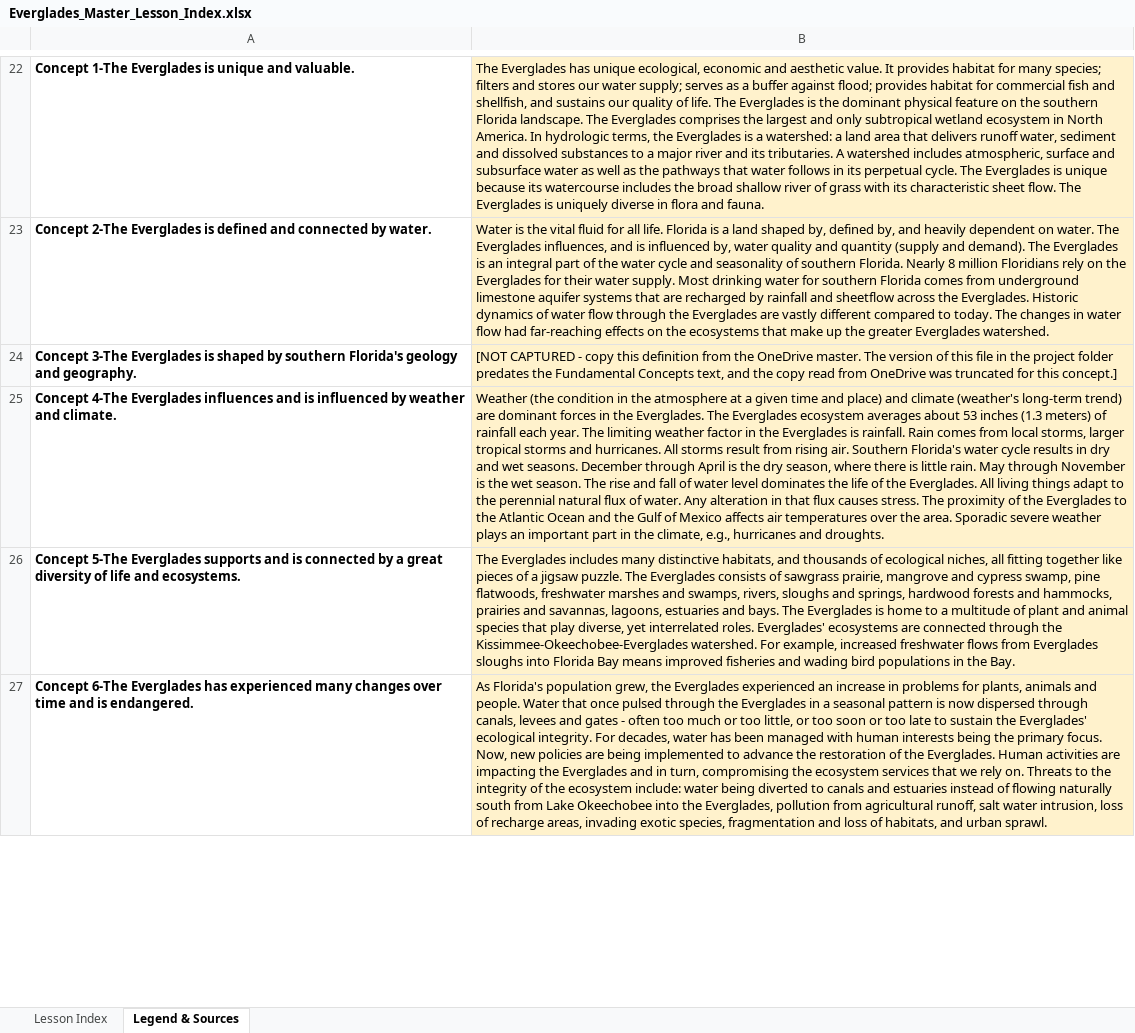
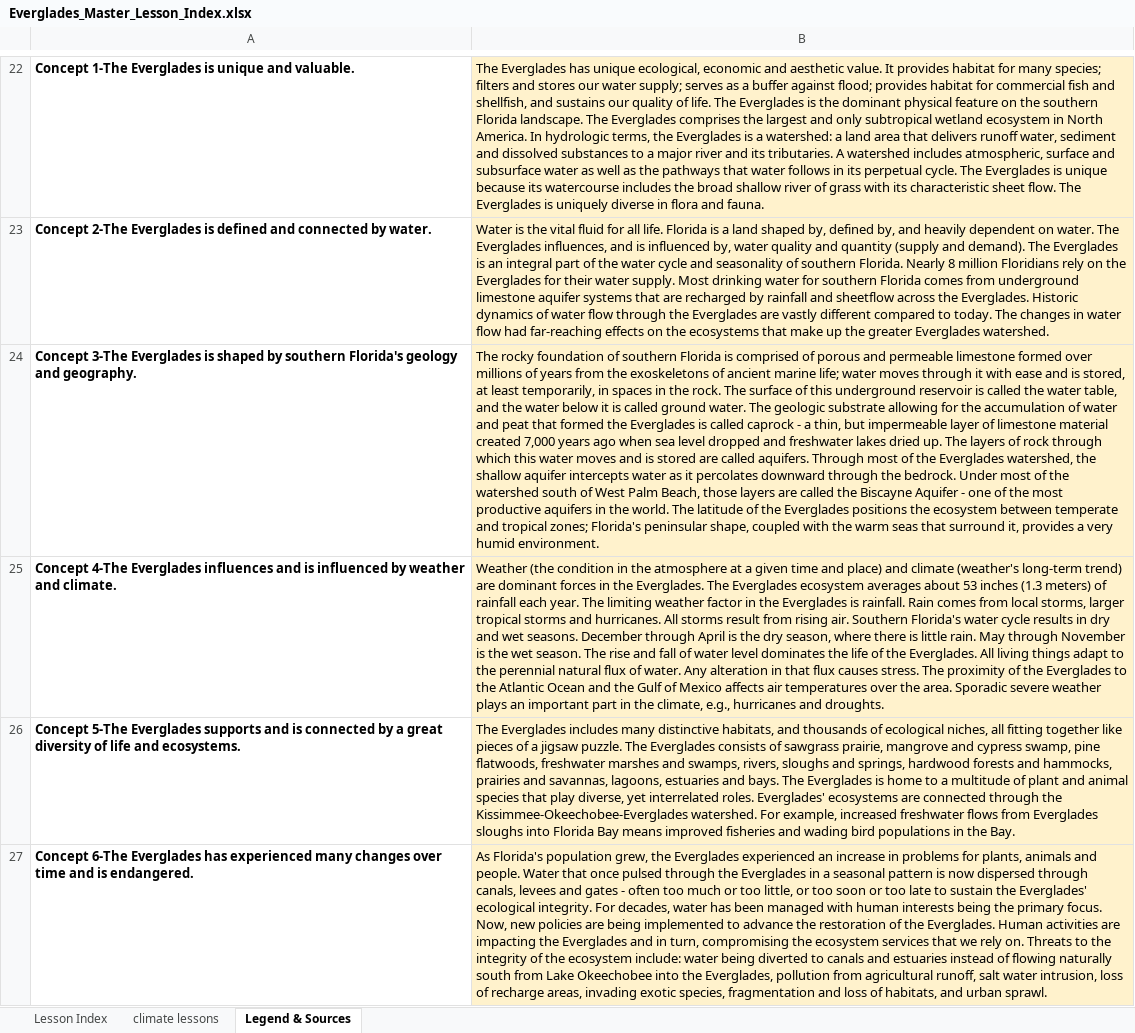
Before and after one commit to evergladesfoundation/EF-Lesson-Finder, an Excel workbook: data/Everglades_Master_Lesson_Index.xlsx, sheet Legend & Sources, drawn as a sheet; only a part is shown, gaps mark what is left out; values as stored, in another font and other column widths than the file's, no borders; the diff covers the shown part only; the diff names each change by its address in the sheet, - before the commit and + after, or states it on an @@ line.

```diff
--- a/data/Everglades_Master_Lesson_Index.xlsx (sheet Legend & Sources)
+++ b/data/Everglades_Master_Lesson_Index.xlsx (sheet Legend & Sources)
+sheet tab: climate lessons
-B24: [NOT CAPTURED - copy this definition from the OneDrive master. The version of this file in the project folder predates the Fundamental Concepts text, and the copy read from OneDrive was truncated for this concept.]
+B24: The rocky foundation of southern Florida is comprised of porous and permeable limestone formed over millions of years from the exoskeletons of ancient marine life; water moves through it with ease and is stored, at least temporarily, in spaces in the rock. The surface of this underground reservoir is called the water table, and the water below it is called ground water. The geologic substrate allowing for the accumulation of water and peat that formed the Everglades is called caprock - a thin, but impermeable layer of limestone material created 7,000 years ago when sea level dropped and freshwater lakes dried up. The layers of rock through which this water moves and is stored are called aquifers. Through most of the Everglades watershed, the shallow aquifer intercepts water as it percolates downward through the bedrock. Under most of the watershed south of West Palm Beach, those layers are called the Biscayne Aquifer - one of the most productive aquifers in the world. The latitude of the Everglades positions the ecosystem between temperate and tropical zones; Florida's peninsular shape, coupled with the warm seas that surround it, provides a very humid environment.
```
Also changed, not shown: 2 added rows and 3 edited cells elsewhere in this sheet, sheet Lesson Index.
